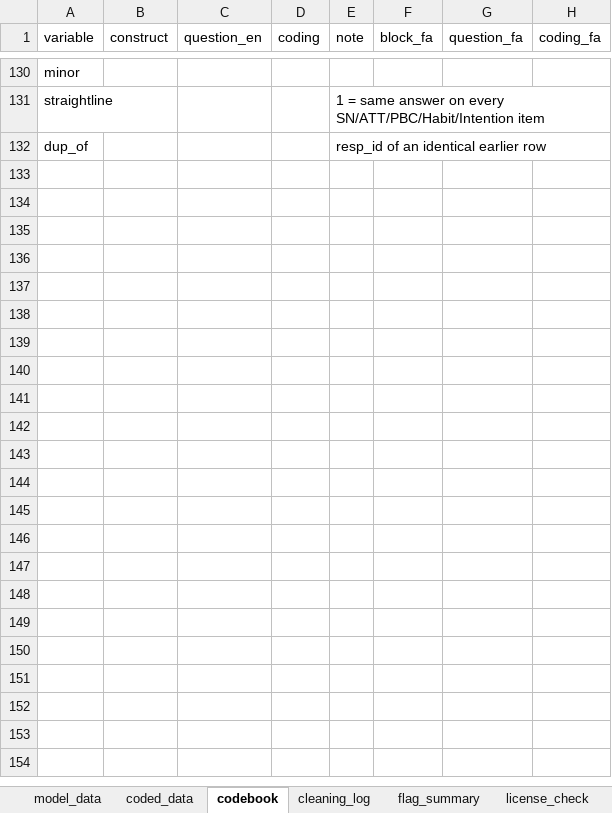
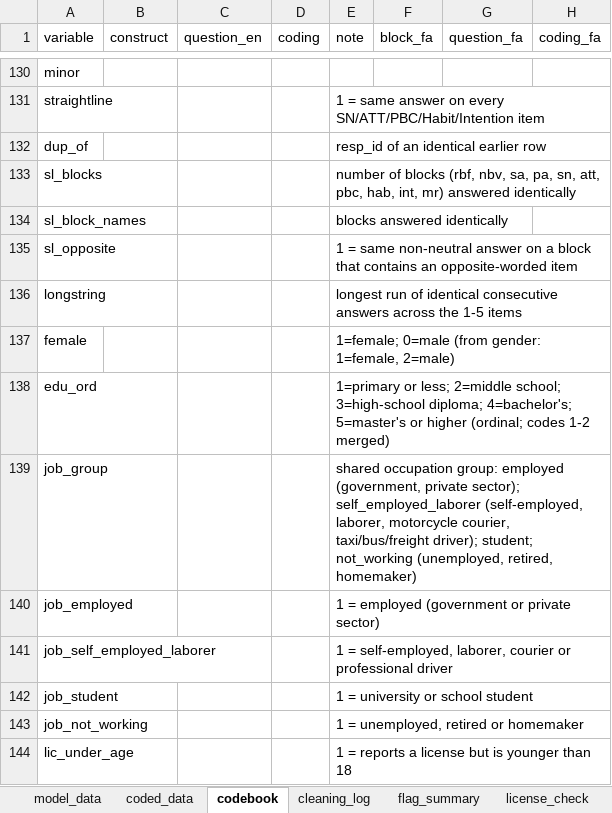
Before and after one commit to Fatemeh-s-tabatabaei/SEM-for-Road-User-Behavior, an Excel workbook: cleaned/Motorcyclist_clean.xlsx, sheet codebook, drawn as a sheet; only a part is shown, gaps mark what is left out; values as stored, in another font and other column widths than the file's, no borders; the diff names each change by its address in the sheet, - before the commit and + after, or states it on an @@ line.

```diff
--- a/cleaned/Motorcyclist_clean.xlsx (sheet codebook)
+++ b/cleaned/Motorcyclist_clean.xlsx (sheet codebook)
+row 133: sl_blocks |  |  |  | number of blocks (rbf, nbv, sa, pa, sn, att, pbc, hab, int, mr) answered identically
+row 134: sl_block_names |  |  |  | blocks answered identically
+row 135: sl_opposite |  |  |  | 1 = same non-neutral answer on a block that contains an opposite-worded item
+row 136: longstring |  |  |  | longest run of identical consecutive answers across the 1-5 items
+row 137: female |  |  |  | 1=female; 0=male (from gender: 1=female, 2=male)
+row 138: edu_ord |  |  |  | 1=primary or less; 2=middle school; 3=high-school diploma; 4=bachelor's; 5=master's or higher (ordinal; codes 1-2 merged)
+row 139: job_group |  |  |  | shared occupation group: employed (government, private sector); self_employed_laborer (self-employed, laborer, motorcycle courier, taxi/bus/freight driver); student; not_working (unemployed, retired, homemaker)
+row 140: job_employed |  |  |  | 1 = employed (government or private sector)
+row 141: job_self_employed_laborer |  |  |  | 1 = self-employed, laborer, courier or professional driver
+row 142: job_student |  |  |  | 1 = university or school student
+row 143: job_not_working |  |  |  | 1 = unemployed, retired or homemaker
+row 144: lic_under_age |  |  |  | 1 = reports a license but is younger than 18
```
Also changed, not shown: sheet model_data, sheet coded_data, sheet flag_summary, other sheet tabs, cleaned/Driver_clean.xlsx, cleaned/Pedestrian_clean.xlsx, 10 other files.
